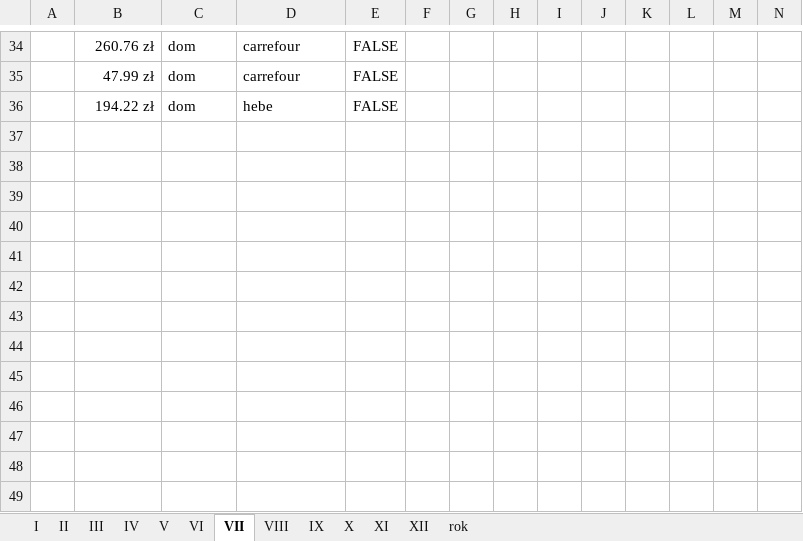
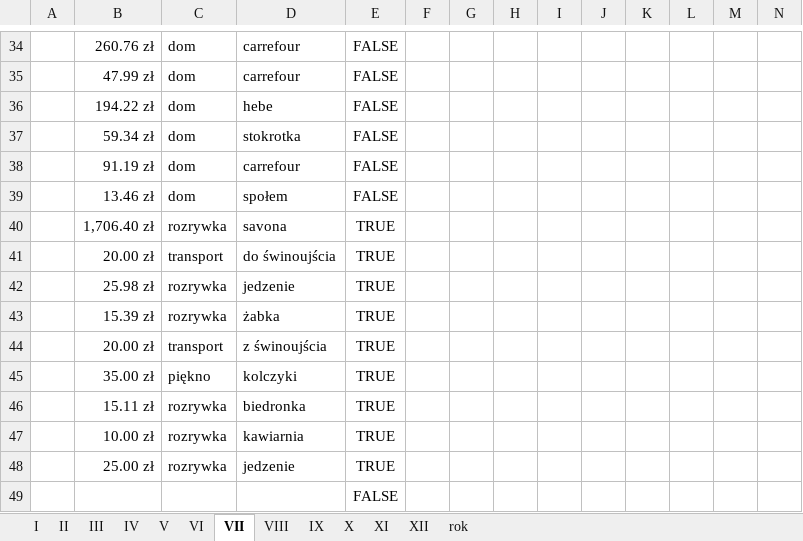
Before and after one commit to nscislowska/simple-budget, an Excel workbook: src/db/budget_2023.xlsx, sheet VII, drawn as a sheet; only a part is shown, gaps mark what is left out; values as stored, in another font and other column widths than the file's, no borders; conditional formats and table styles not drawn; rows hold the shown columns only; the diff covers the shown part only; the diff names each change by its address in the sheet, - before the commit and + after, or states it on an @@ line.

```diff
--- a/src/db/budget_2023.xlsx (sheet VII)
+++ b/src/db/budget_2023.xlsx (sheet VII)
+row 37:  | 59.34 zł | dom | stokrotka | FALSE
+row 38:  | 91.19 zł | dom | carrefour | FALSE
+row 39:  | 13.46 zł | dom | społem | FALSE
+row 40:  | 1,706.40 zł | rozrywka | savona | TRUE
+row 41:  | 20.00 zł | transport | do świnoujścia | TRUE
+row 42:  | 25.98 zł | rozrywka | jedzenie | TRUE
+row 43:  | 15.39 zł | rozrywka | żabka | TRUE
+row 44:  | 20.00 zł | transport | z świnoujścia | TRUE
+row 45:  | 35.00 zł | piękno | kolczyki | TRUE
+row 46:  | 15.11 zł | rozrywka | biedronka | TRUE
+row 47:  | 10.00 zł | rozrywka | kawiarnia | TRUE
+row 48:  | 25.00 zł | rozrywka | jedzenie | TRUE
+row 49:  |  |  |  | FALSE
```
Also changed, not shown: 2 added rows, 2 removed rows and 29 edited cells elsewhere in this sheet, sheet VIII, sheet rok, formulas that keep their value.
